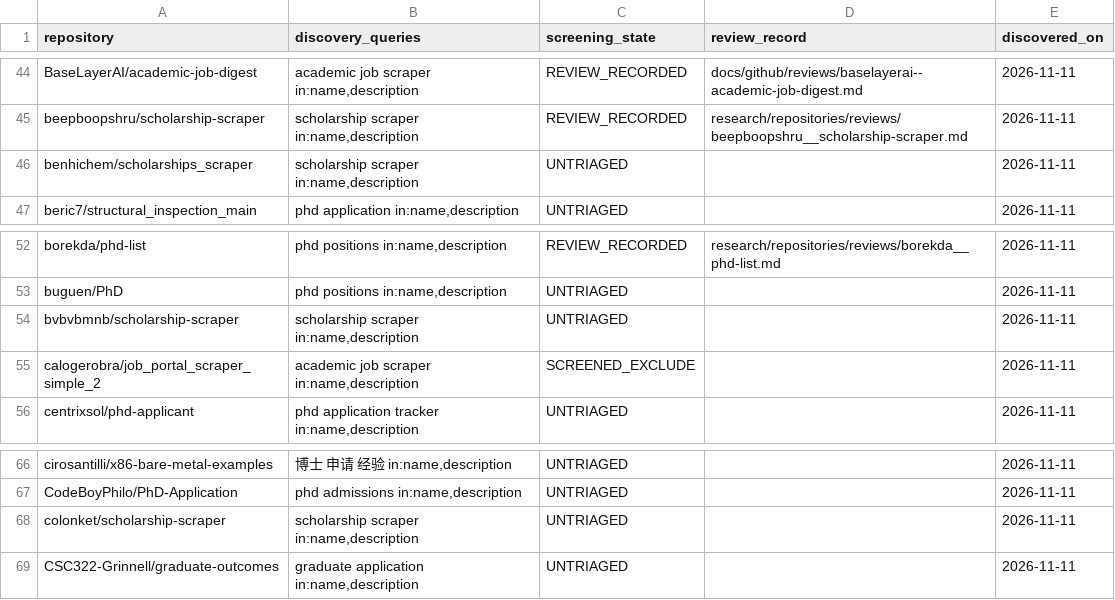
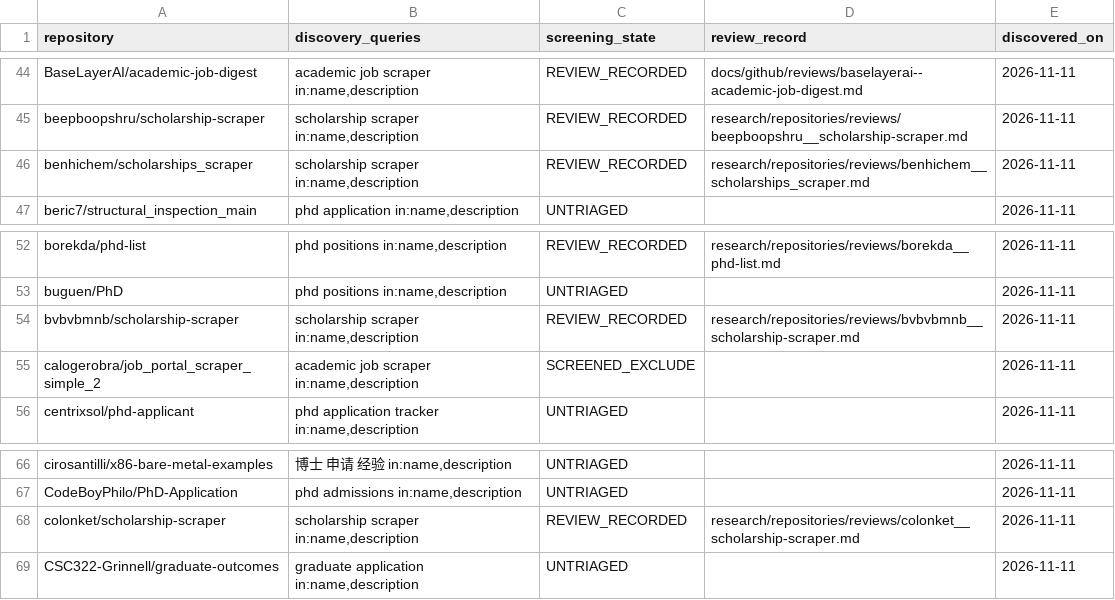
Before and after one commit to Armanasq/phd_application, a CSV file: data/github_discovery_candidates.csv, drawn as a sheet; only a part is shown, gaps mark what is left out.

Commit message:
research: register three new source-level scholarship reviews

```diff
--- a/data/github_discovery_candidates.csv
+++ b/data/github_discovery_candidates.csv
@@ -45,3 +45,3 @@
 "beepboopshru/scholarship-scraper","scholarship scraper in:name,description","REVIEW_RECORDED","research/repositories/reviews/beepboopshru__scholarship-scraper.md","2026-11-11"
-"benhichem/scholarships_scraper","scholarship scraper in:name,description","UNTRIAGED","","2026-11-11"
+"benhichem/scholarships_scraper","scholarship scraper in:name,description","REVIEW_RECORDED","research/repositories/reviews/benhichem__scholarships_scraper.md","2026-11-11"
 "beric7/structural_inspection_main","phd application in:name,description","UNTRIAGED","","2026-11-11"
@@ -53,3 +53,3 @@
 "buguen/PhD","phd positions in:name,description","UNTRIAGED","","2026-11-11"
-"bvbvbmnb/scholarship-scraper","scholarship scraper in:name,description","UNTRIAGED","","2026-11-11"
+"bvbvbmnb/scholarship-scraper","scholarship scraper in:name,description","REVIEW_RECORDED","research/repositories/reviews/bvbvbmnb__scholarship-scraper.md","2026-11-11"
 "calogerobra/job_portal_scraper_simple_2","academic job scraper in:name,description","SCREENED_EXCLUDE","","2026-11-11"
@@ -67,3 +67,3 @@
 "CodeBoyPhilo/PhD-Application","phd admissions in:name,description","UNTRIAGED","","2026-11-11"
-"colonket/scholarship-scraper","scholarship scraper in:name,description","UNTRIAGED","","2026-11-11"
+"colonket/scholarship-scraper","scholarship scraper in:name,description","REVIEW_RECORDED","research/repositories/reviews/colonket__scholarship-scraper.md","2026-11-11"
 "CSC322-Grinnell/graduate-outcomes","graduate application in:name,description","UNTRIAGED","","2026-11-11"
```
